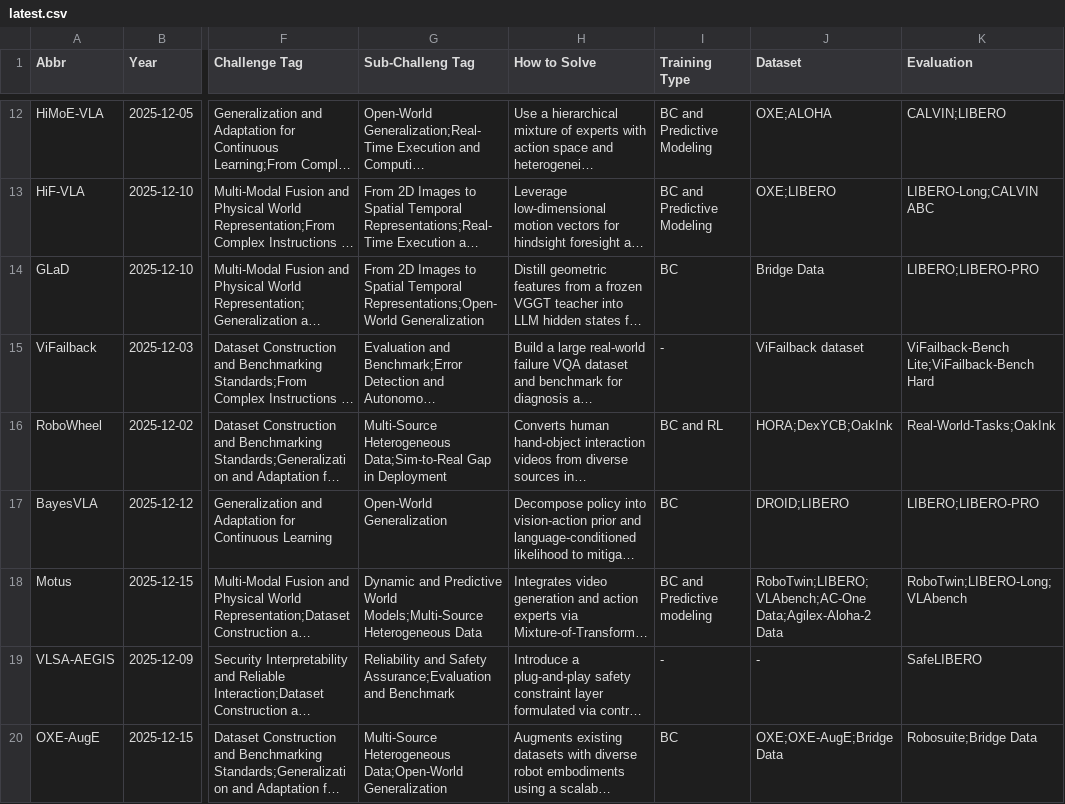
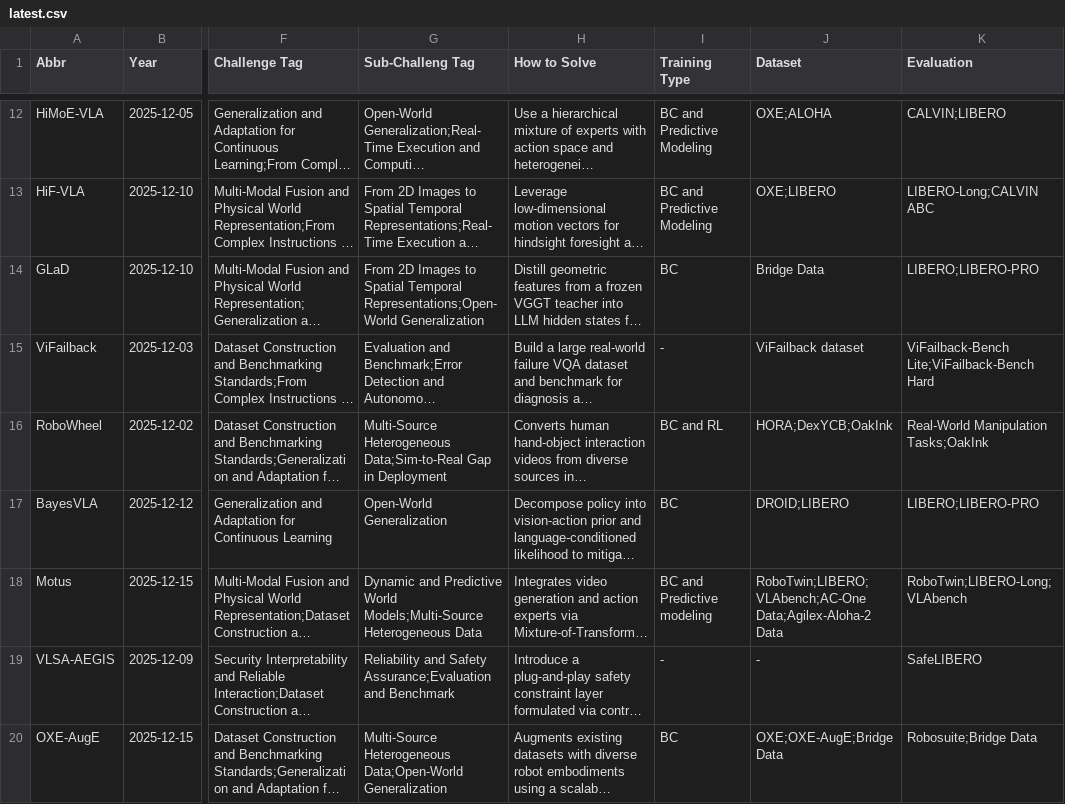
Before and after one commit to SuyuZ1/VLA-Survey-Anatomy, a CSV file: data/latest.csv, drawn as a sheet; only a part is shown, gaps mark what is left out; long unchanged cells end in …; the diff covers the shown part only; the diff names each change by its address in the sheet, - before the commit and + after, or states it on an @@ line.

Commit message:
uploaded papers

```diff
--- a/data/latest.csv
+++ b/data/latest.csv
-K16 (Evaluation): Real-World-Tasks;OakInk
+K16 (Evaluation): Real-World Manipulation Tasks;OakInk
```
Also changed, not shown: 7 added rows and 3 edited cells elsewhere in this file, data/vla_data.csv, 1 other file.
